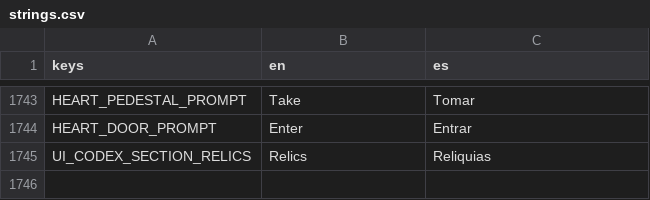
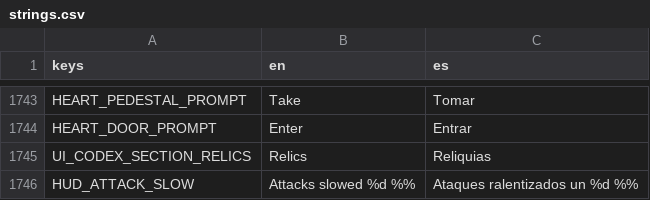
Before and after one commit to riusprime/zero-depth, a CSV file: locale/strings.csv, drawn as a sheet; only a part is shown, gaps mark what is left out.

```diff
--- a/locale/strings.csv
+++ b/locale/strings.csv
@@ -1745 +1745,2 @@ HEART_DOOR_PROMPT,Enter,Entrar
 UI_CODEX_SECTION_RELICS,Relics,Reliquias
+HUD_ATTACK_SLOW,Attacks slowed %d %%,Ataques ralentizados un %d %%
```
Also changed, not shown: 27 other files.
